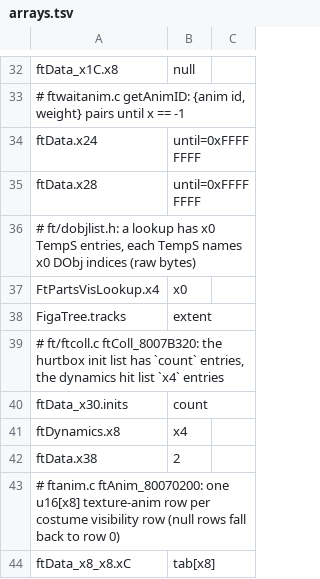
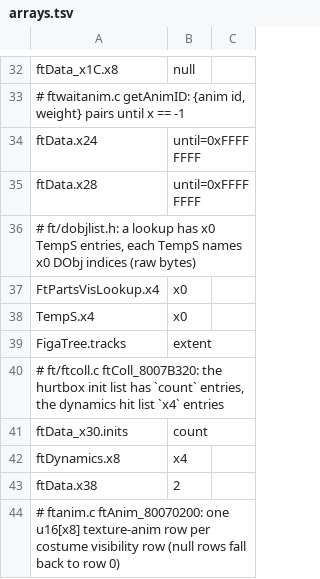
Before and after one commit to GurekamDhillon/melee, a TSV file: rust/melee_types/gen/arrays.tsv, drawn as a sheet; only a part is shown, gaps mark what is left out; the shorter side is filled out with more unchanged rows; the diff names each change by its address in the sheet, - before the commit and + after, or states it on an @@ line.

```diff
--- a/rust/melee_types/gen/arrays.tsv
+++ b/rust/melee_types/gen/arrays.tsv
+row 38: TempS.x4 | x0
```
Also changed, not shown: 3 other files.
